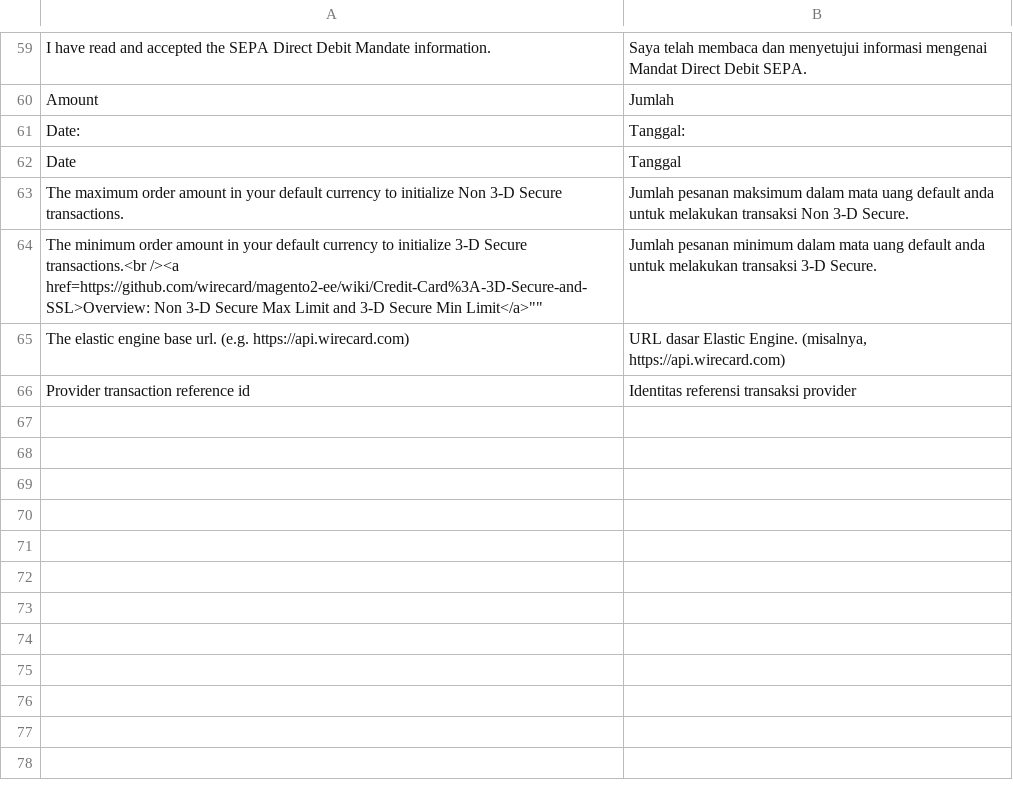
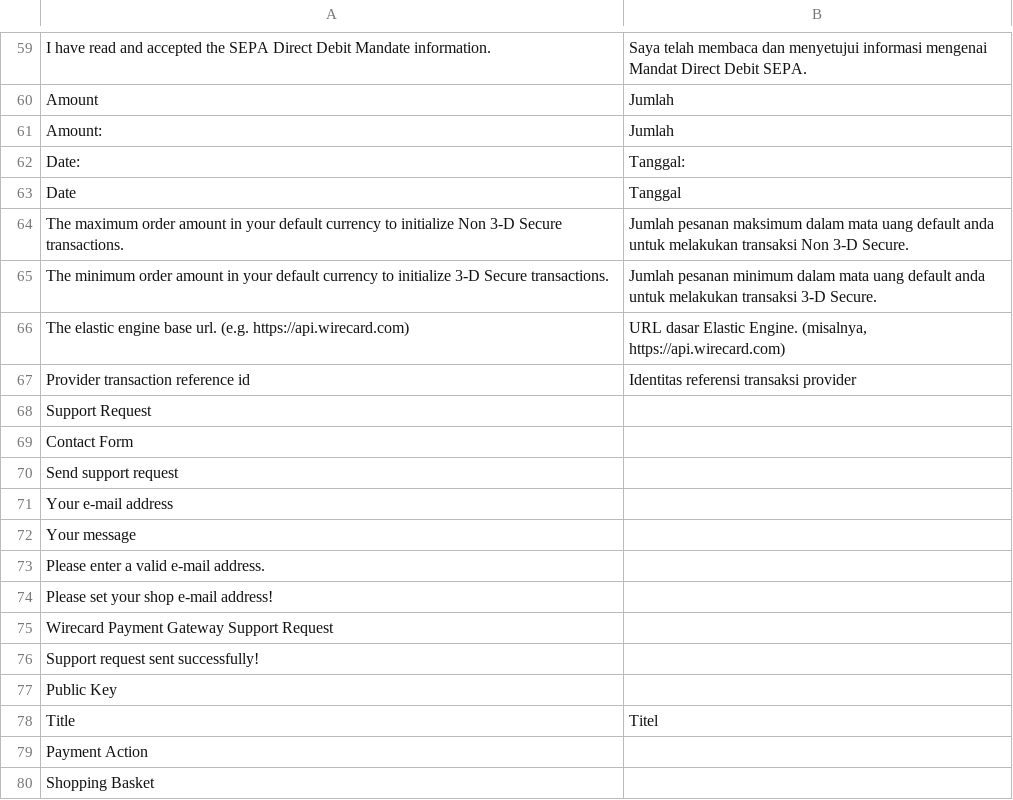
Before and after one commit to wirecard/magento2-ee, a CSV file: i18n/id_ID.csv, drawn as a sheet; only a part is shown, gaps mark what is left out; the diff covers the shown part only.

```diff
--- a/i18n/id_ID.csv
+++ b/i18n/id_ID.csv
@@ -60,2 +60,3 @@
 "Amount","Jumlah"
+"Amount:","Jumlah"
 "Date:","Tanggal:"
@@ -63,4 +64,17 @@
 "The maximum order amount in your default currency to initialize Non 3-D Secure transactions.","Jumlah pesanan maksimum dalam mata uang default anda untuk melakukan transaksi Non 3-D Secure."
-"The minimum order amount in your default currency to initialize 3-D Secure transactions.<br /><a href=https://github.com/wirecard/magento2-ee/wiki/Credit-Card%3A-3D-Secure-and-SSL">Overview: Non 3-D Secure Max Limit and 3-D Secure Min Limit</a>"","Jumlah pesanan minimum dalam mata uang default anda untuk melakukan transaksi 3-D Secure."
+"The minimum order amount in your default currency to initialize 3-D Secure transactions.","Jumlah pesanan minimum dalam mata uang default anda untuk melakukan transaksi 3-D Secure."
 "The elastic engine base url. (e.g. https://api.wirecard.com)","URL dasar Elastic Engine. (misalnya, https://api.wirecard.com)"
 "Provider transaction reference id","Identitas referensi transaksi provider"
+"Support Request",""
+"Contact Form",""
+"Send support request",""
+"Your e-mail address",""
+"Your message",""
+"Please enter a valid e-mail address.",""
+"Please set your shop e-mail address!",""
+"Wirecard Payment Gateway Support Request",""
+"Support request sent successfully!",""
+"Public Key",""
+"Title","Titel"
+"Payment Action",""
+"Shopping Basket",""
```
Also changed, not shown: 27 added rows and 2 edited cells elsewhere in this file, i18n/ja_JP.csv, i18n/ko_KR.csv, 2 other files.
